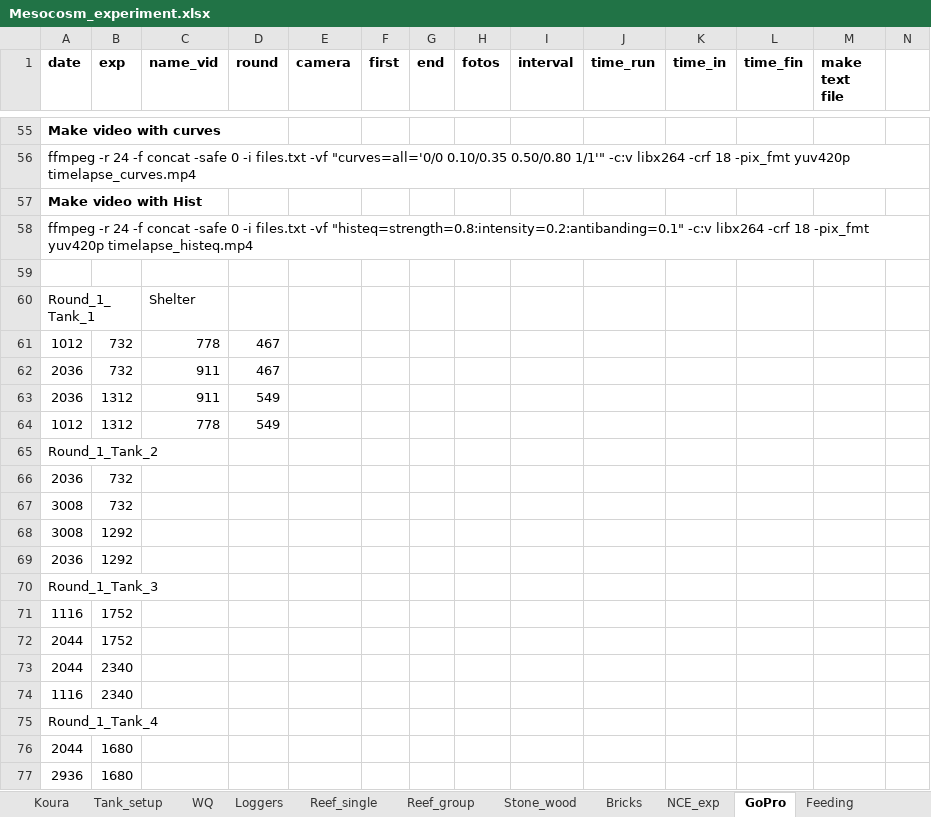
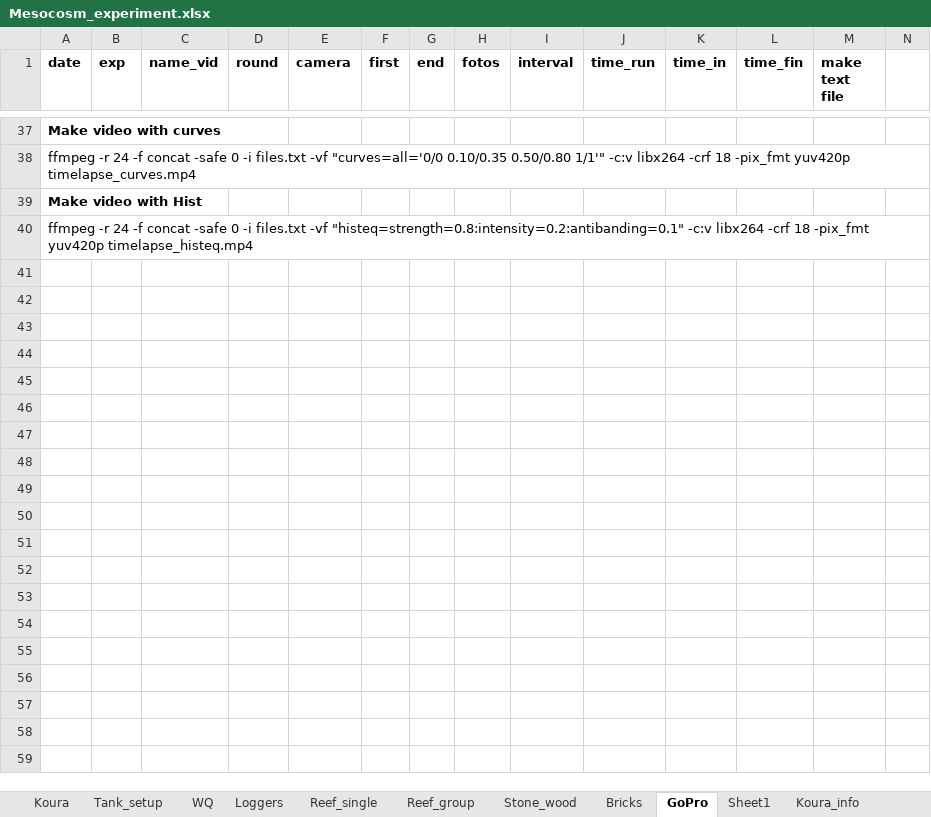
Before and after one commit to OlivierRaven/4.Mesocosm_study, an Excel workbook: data/raw/Mesocosm_experiment.xlsx, sheet GoPro, drawn as a sheet; only a part is shown, gaps mark what is left out; values as stored, in another font and other column widths than the file's, no borders; the diff covers the shown part only; the diff names each change by its address in the sheet, - before the commit and + after, or states it on an @@ line.

```diff
--- a/data/raw/Mesocosm_experiment.xlsx (sheet GoPro)
+++ b/data/raw/Mesocosm_experiment.xlsx (sheet GoPro)
-sheet tab: NCE_exp
-sheet tab: Feeding
-row 59: (empty)
-row 60: Round_1_Tank_1 |  | Shelter
-row 61: 1012 | 732 | 778 | 467
-row 62: 2036 | 732 | 911 | 467
-row 63: 2036 | 1312 | 911 | 549
-row 64: 1012 | 1312 | 778 | 549
-row 65: Round_1_Tank_2
-row 66: 2036 | 732
-row 67: 3008 | 732
-row 68: 3008 | 1292
-row 69: 2036 | 1292
-row 70: Round_1_Tank_3
-row 71: 1116 | 1752
-row 72: 2044 | 1752
-row 73: 2044 | 2340
-row 74: 1116 | 2340
-row 75: Round_1_Tank_4
-row 76: 2044 | 1680
-row 77: 2936 | 1680
```
Also changed, not shown: 36 removed rows elsewhere in this sheet, other sheet tabs.
